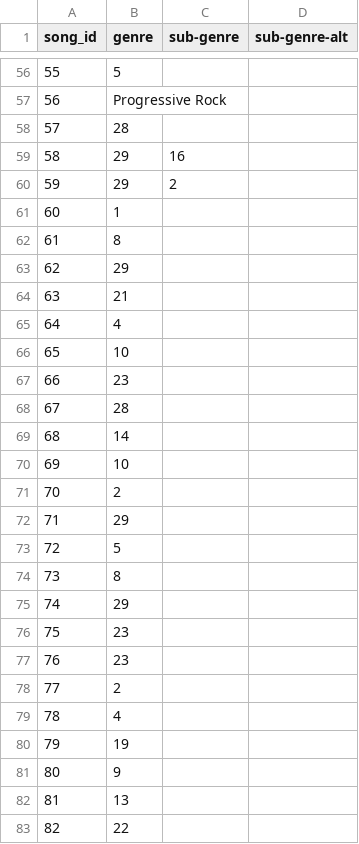
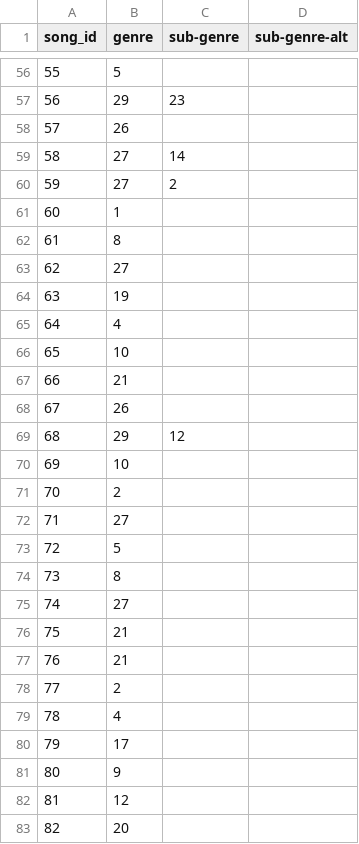
Before and after one commit to AltraMage/3.3-3.4-3.8_music_database, a CSV file: data_cleaning_scripts/final_data/song_to_genre.csv, drawn as a sheet; only a part is shown, gaps mark what is left out; the diff covers the shown part only.

```diff
--- a/data_cleaning_scripts/final_data/song_to_genre.csv
+++ b/data_cleaning_scripts/final_data/song_to_genre.csv
@@ -56,28 +56,28 @@ song_id,genre,sub-genre,sub-genre-alt
 55,5,,
-56,Progressive Rock,,
-57,28,,
-58,29,16,
-59,29,2,
+56,29,23,
+57,26,,
+58,27,14,
+59,27,2,
 60,1,,
 61,8,,
-62,29,,
-63,21,,
+62,27,,
+63,19,,
 64,4,,
 65,10,,
-66,23,,
-67,28,,
-68,14,,
+66,21,,
+67,26,,
+68,29,12,
 69,10,,
 70,2,,
-71,29,,
+71,27,,
 72,5,,
 73,8,,
-74,29,,
-75,23,,
-76,23,,
+74,27,,
+75,21,,
+76,21,,
 77,2,,
 78,4,,
-79,19,,
+79,17,,
 80,9,,
-81,13,,
-82,22,,
+81,12,,
+82,20,,
```
Also changed, not shown: 59 edited cells elsewhere in this file, data_cleaning_scripts/pre_normalised_data/artist_id.csv, data_cleaning_scripts/pre_normalised_data/genre_id.csv, 4 other files.
